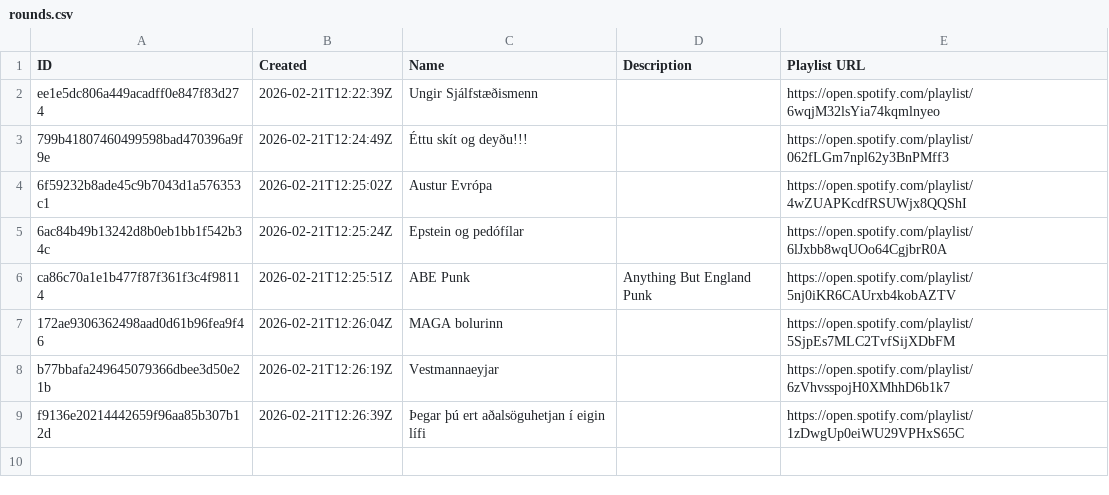
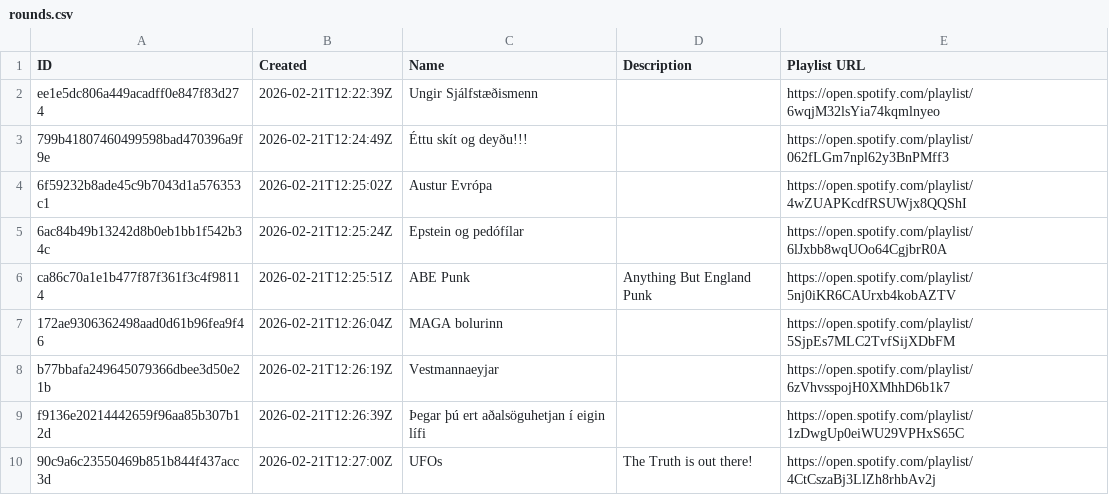
Before and after one commit to olifly/Lagadeildin, a CSV file: data/S2/rounds.csv, drawn as a sheet; the diff names each change by its address in the sheet, - before the commit and + after, or states it on an @@ line.

```diff
--- a/data/S2/rounds.csv
+++ b/data/S2/rounds.csv
+row 10: 90c9a6c23550469b851b844f437acc3d | 2026-02-21T12:27:00Z | UFOs | The Truth is out there! | https://open.spotify.com/playlist/4CtCszaBj3LlZh8rhbAv2j
```
Also changed, not shown: data/S2/submissions.csv, 1 other file.
